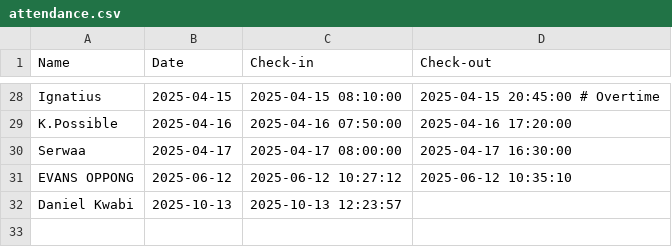
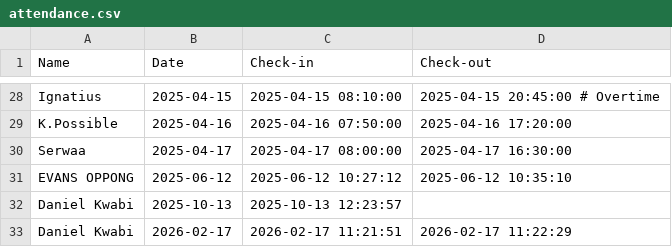
Before and after one commit to Daniel-KK-world/Facial-Recognition-Attendance-System, a CSV file: data/attendance.csv, drawn as a sheet; only a part is shown, gaps mark what is left out.

Commit message:
Enhance attendance system with automated check-in/out options and manual controls

```diff
--- a/data/attendance.csv
+++ b/data/attendance.csv
@@ -32 +32,2 @@ EVANS  OPPONG,2025-06-12,2025-06-12 10:27:12,2025-06-12 10:35:10
 Daniel Kwabi,2025-10-13,2025-10-13 12:23:57,
+Daniel Kwabi,2026-02-17,2026-02-17 11:21:51,2026-02-17 11:22:29
```
Also changed, not shown: 4 other files.
